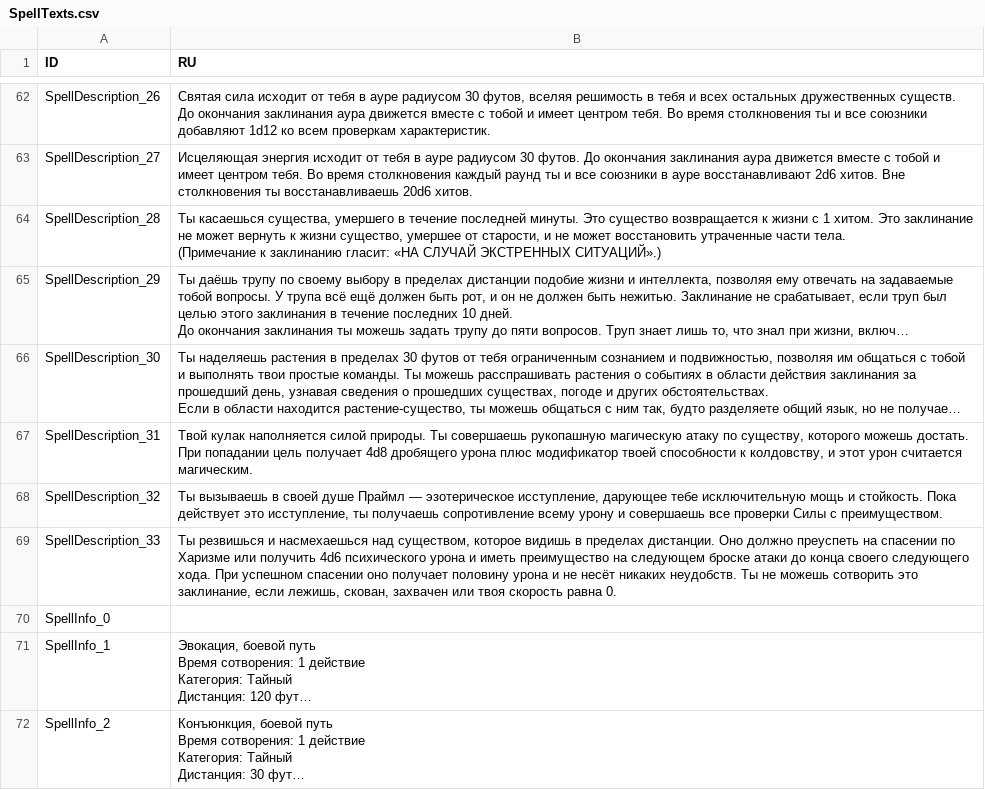
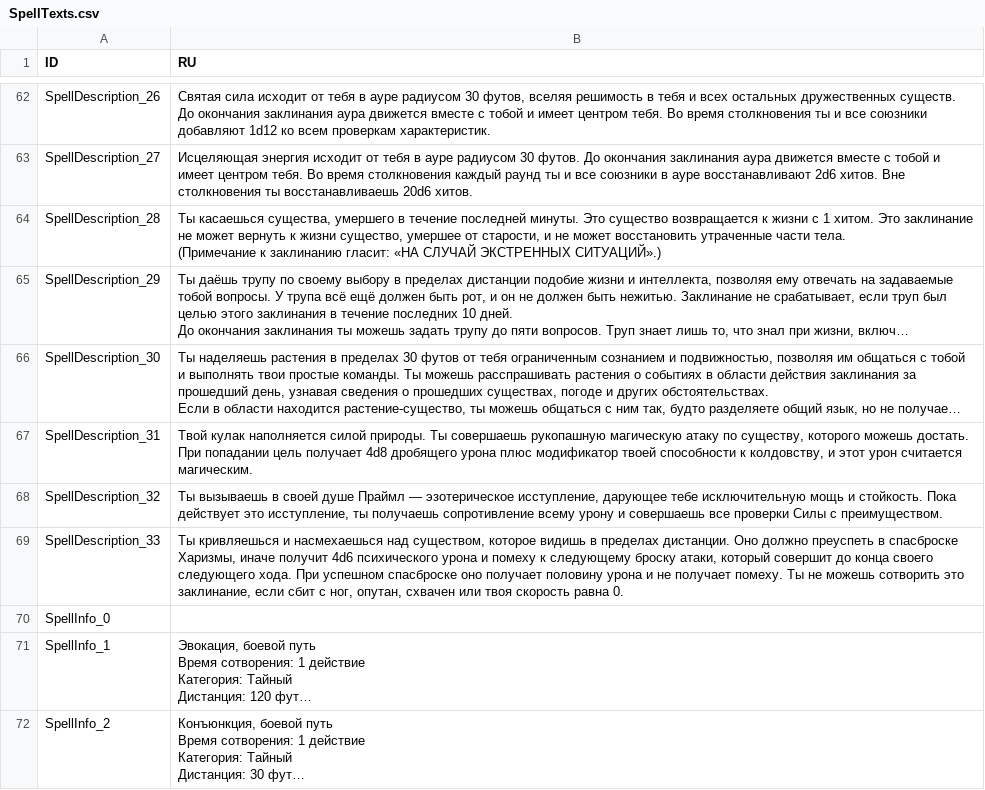
Before and after one commit to aa-blinov/esoteric-ebb-ru, a CSV file: translation/Russian/SpellTexts.csv, drawn as a sheet; only a part is shown, gaps mark what is left out; long unchanged cells end in ….

Commit message:
Proofread Russian dialogue and spell text

```diff
--- a/translation/Russian/SpellTexts.csv
+++ b/translation/Russian/SpellTexts.csv
@@ -96,3 +96,3 @@ SpellDescription_31,"Твой кулак наполняется силой пр
 SpellDescription_32,"Ты вызываешь в своей душе Праймл — эзотерическое исступление, дарующее тебе исключительную мощь и стойкость. Пока действует это исступление, ты получаешь сопротивление всему урону и совершаешь все проверки Силы с преимуществом."
-SpellDescription_33,"Ты резвишься и насмехаешься над существом, которое видишь в пределах дистанции. Оно должно преуспеть на спасении по Харизме или получить 4d6 психического урона и иметь преимущество на следующем броске атаки до конца своего следующего хода. При успешном спасении оно получает половину урона и не несёт никаких неудобств. Ты не можешь сотворить это заклинание, если лежишь, скован, захвачен или твоя скорость равна 0."
+SpellDescription_33,"Ты кривляешься и насмехаешься над существом, которое видишь в пределах дистанции. Оно должно преуспеть в спасброске Харизмы, иначе получит 4d6 психического урона и помеху к следующему броску атаки, который совершит до конца своего следующего хода. При успешном спасброске оно получает половину урона и не получает помеху. Ты не можешь сотворить это заклинание, если сбит с ног, опутан, схвачен или твоя скорость равна 0."
 SpellInfo_0,
```
Also changed, not shown: translation/Russian/Popups.csv, 4 other files.
